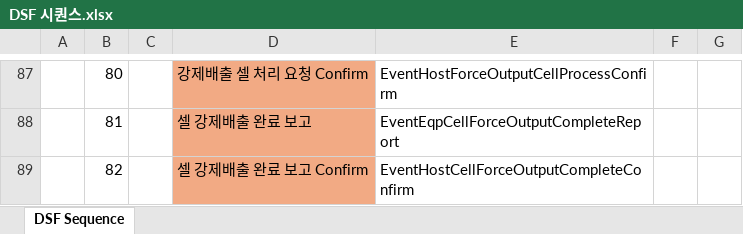
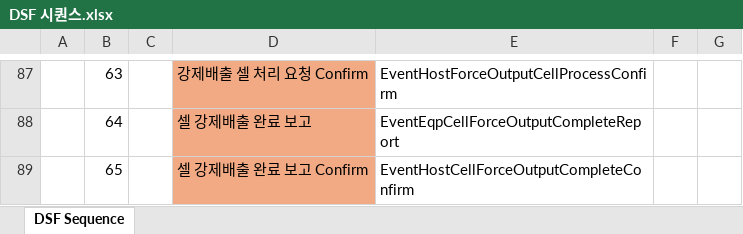
Before and after one commit to ParkJinwon1025/rest-sample-dsf, an Excel workbook: document/DSF 시퀀스.xlsx, sheet DSF Sequence, drawn as a sheet; only a part is shown, gaps mark what is left out; values as stored, in another font and other column widths than the file's, no borders; the diff covers the shown part only; the diff names each change by its address in the sheet, - before the commit and + after, or states it on an @@ line.

```diff
--- a/document/DSF 시퀀스.xlsx (sheet DSF Sequence)
+++ b/document/DSF 시퀀스.xlsx (sheet DSF Sequence)
-B87: 80
+B87: 63
-B88: 81
+B88: 64
-B89: 82
+B89: 65
```
Also changed, not shown: 1 added row, 1 removed row and 30 edited cells elsewhere in this sheet, 4 other files.
